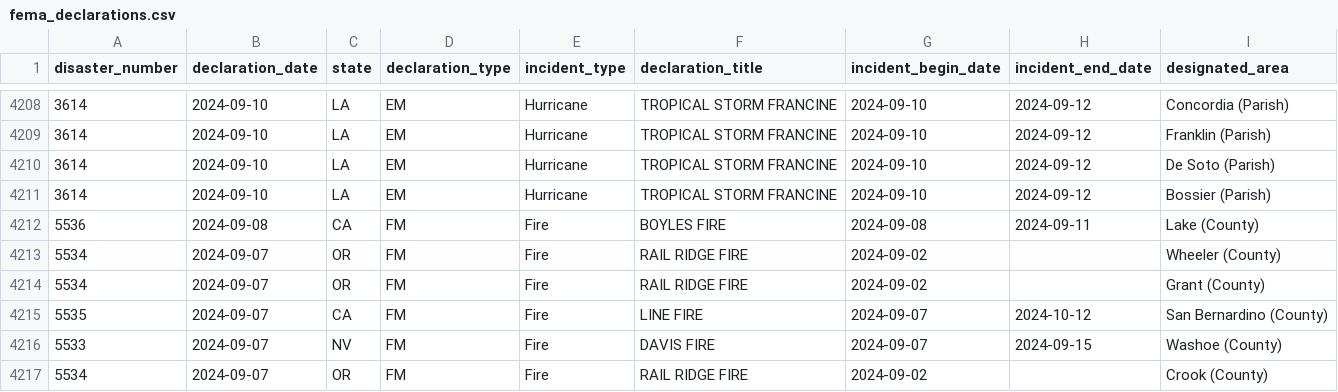
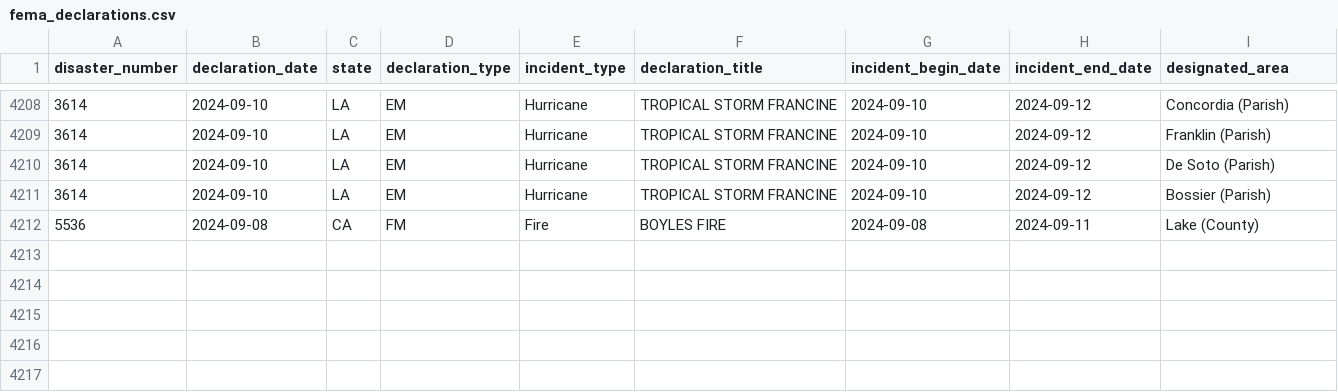
Before and after one commit to lukefm3/plankind, a CSV file: processed_data/fema_declarations.csv, drawn as a sheet; only a part is shown, gaps mark what is left out; the diff names each change by its address in the sheet, - before the commit and + after, or states it on an @@ line.

```diff
--- a/processed_data/fema_declarations.csv
+++ b/processed_data/fema_declarations.csv
-row 4213: 5534 | 2024-09-07 | OR | FM | Fire | RAIL RIDGE FIRE | 2024-09-02 |  | Wheeler (County)
-row 4214: 5534 | 2024-09-07 | OR | FM | Fire | RAIL RIDGE FIRE | 2024-09-02 |  | Grant (County)
-row 4215: 5535 | 2024-09-07 | CA | FM | Fire | LINE FIRE | 2024-09-07 | 2024-10-12 | San Bernardino (County)
-row 4216: 5533 | 2024-09-07 | NV | FM | Fire | DAVIS FIRE | 2024-09-07 | 2024-09-15 | Washoe (County)
-row 4217: 5534 | 2024-09-07 | OR | FM | Fire | RAIL RIDGE FIRE | 2024-09-02 |  | Crook (County)
```
Also changed, not shown: website/data/fema_declarations.csv, 2 other files.
